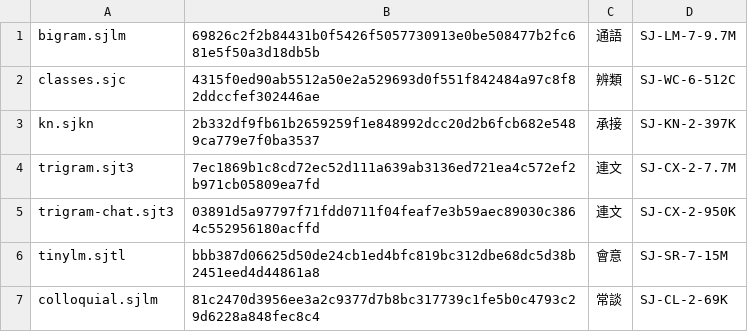
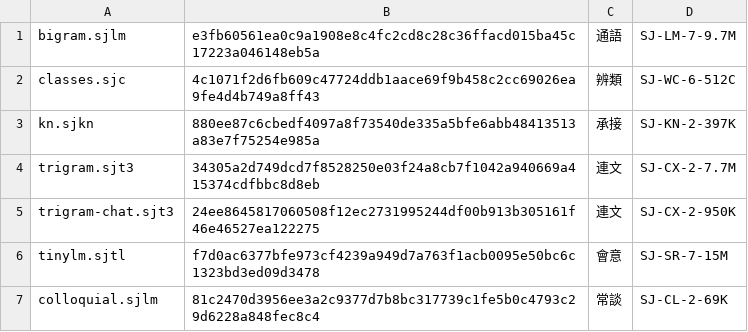
Before and after one commit to Nanako0129/shanjie, a TSV file: data/models.tsv, drawn as a sheet.

```diff
--- a/data/models.tsv
+++ b/data/models.tsv
@@ -1,7 +1,7 @@
-bigram.sjlm	69826c2f2b84431b0f5426f5057730913e0be508477b2fc681e5f50a3d18db5b	通語	SJ-LM-7-9.7M
-classes.sjc	4315f0ed90ab5512a50e2a529693d0f551f842484a97c8f82ddccfef302446ae	辨類	SJ-WC-6-512C
-kn.sjkn	2b332df9fb61b2659259f1e848992dcc20d2b6fcb682e5489ca779e7f0ba3537	承接	SJ-KN-2-397K
-trigram.sjt3	7ec1869b1c8cd72ec52d111a639ab3136ed721ea4c572ef2b971cb05809ea7fd	連文	SJ-CX-2-7.7M
-trigram-chat.sjt3	03891d5a97797f71fdd0711f04feaf7e3b59aec89030c3864c552956180acffd	連文	SJ-CX-2-950K
-tinylm.sjtl	bbb387d06625d50de24cb1ed4bfc819bc312dbe68dc5d38b2451eed4d44861a8	會意	SJ-SR-7-15M
+bigram.sjlm	e3fb60561ea0c9a1908e8c4fc2cd8c28c36ffacd015ba45c17223a046148eb5a	通語	SJ-LM-7-9.7M
+classes.sjc	4c1071f2d6fb609c47724ddb1aace69f9b458c2cc69026ea9fe4d4b749a8ff43	辨類	SJ-WC-6-512C
+kn.sjkn	880ee87c6cbedf4097a8f73540de335a5bfe6abb48413513a83e7f75254e985a	承接	SJ-KN-2-397K
+trigram.sjt3	34305a2d749dcd7f8528250e03f24a8cb7f1042a940669a415374cdfbbc8d8eb	連文	SJ-CX-2-7.7M
+trigram-chat.sjt3	24ee8645817060508f12ec2731995244df00b913b305161f46e46527ea122275	連文	SJ-CX-2-950K
+tinylm.sjtl	f7d0ac6377bfe973cf4239a949d7a763f1acb0095e50bc6c1323bd3ed09d3478	會意	SJ-SR-7-15M
 colloquial.sjlm	81c2470d3956ee3a2c9377d7b8bc317739c1fe5b0c4793c29d6228a848fec8c4	常談	SJ-CL-2-69K
```
Also changed, not shown: 27 other files.
